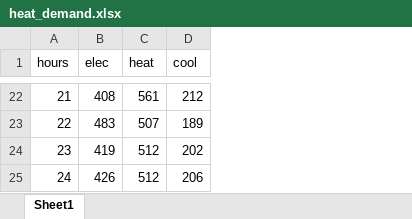
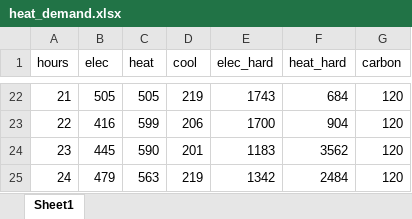
Before and after one commit to mahdi1190/modelling_MCDM, an Excel workbook: CHP2/heat_demand.xlsx, sheet Sheet1, drawn as a sheet; only a part is shown, gaps mark what is left out; values as stored, in another font and other column widths than the file's, no borders; the diff covers the shown part only; the diff names each change by its address in the sheet, - before the commit and + after, or states it on an @@ line.

```diff
--- a/CHP2/heat_demand.xlsx (sheet Sheet1)
+++ b/CHP2/heat_demand.xlsx (sheet Sheet1)
+column E (elec_hard), rows 22-25: 1743 | 1700 | 1183 | 1342
+column F (heat_hard), rows 22-25: 684 | 904 | 3562 | 2484
+column G (carbon), rows 22-25: all 120
-B22 (elec): 408
+B22 (elec): 505
-C22 (heat): 561
+C22 (heat): 505
-D22 (cool): 212
+D22 (cool): 219
-B23 (elec): 483
+B23 (elec): 416
-C23 (heat): 507
+C23 (heat): 599
-D23 (cool): 189
+D23 (cool): 206
-B24 (elec): 419
+B24 (elec): 445
-C24 (heat): 512
+C24 (heat): 590
-D24 (cool): 202
+D24 (cool): 201
-B25 (elec): 426
+B25 (elec): 479
-C25 (heat): 512
+C25 (heat): 563
-D25 (cool): 206
+D25 (cool): 219
```
Also changed, not shown: 59 edited cells elsewhere in this sheet, markets.xlsx, 1 other file.
